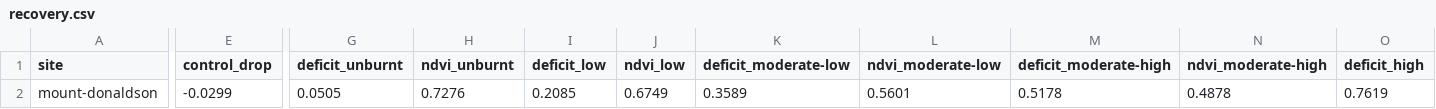
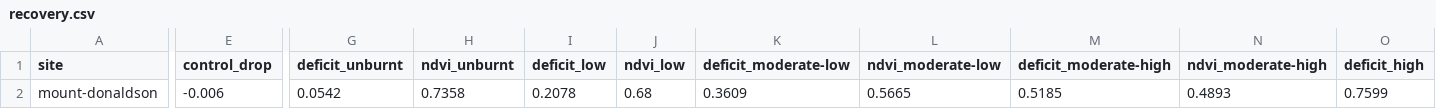
Before and after one commit to mdsumner/aeo26-workshop, a CSV file: outputs/tasmania/mount-donaldson/recovery.csv, drawn as a sheet; only a part is shown, gaps mark what is left out; the diff covers the shown part only; the diff names each change by its address in the sheet, - before the commit and + after, or states it on an @@ line.

```diff
--- a/outputs/tasmania/mount-donaldson/recovery.csv
+++ b/outputs/tasmania/mount-donaldson/recovery.csv
-E2 (control_drop): -0.0299
+E2 (control_drop): -0.006
-G2 (deficit_unburnt): 0.0505
+G2 (deficit_unburnt): 0.0542
-H2 (ndvi_unburnt): 0.7276
+H2 (ndvi_unburnt): 0.7358
-I2 (deficit_low): 0.2085
+I2 (deficit_low): 0.2078
-J2 (ndvi_low): 0.6749
+J2 (ndvi_low): 0.68
-K2 (deficit_moderate-low): 0.3589
+K2 (deficit_moderate-low): 0.3609
-L2 (ndvi_moderate-low): 0.5601
+L2 (ndvi_moderate-low): 0.5665
-M2 (deficit_moderate-high): 0.5178
+M2 (deficit_moderate-high): 0.5185
-N2 (ndvi_moderate-high): 0.4878
+N2 (ndvi_moderate-high): 0.4893
-O2 (deficit_high): 0.7619
+O2 (deficit_high): 0.7599
```
Also changed, not shown: 1 edited cell elsewhere in this file, outputs/tasmania/mount-donaldson/summary.csv, 3 other files.
